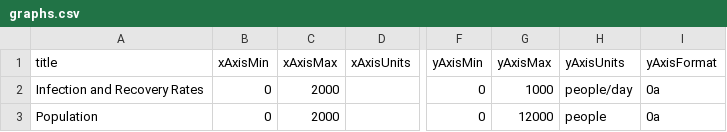
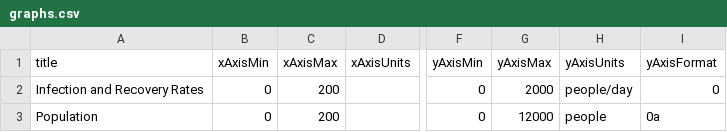
Before and after one commit to climateinteractive/SDEverywhere, a CSV file: models/sir/model/config/graphs.csv, drawn as a sheet; only a part is shown, gaps mark what is left out; the diff names each change by its address in the sheet, - before the commit and + after, or states it on an @@ line.

Commit message:
simplify SIR model

```diff
--- a/models/sir/model/config/graphs.csv
+++ b/models/sir/model/config/graphs.csv
-C2:C3 (xAxisMax): 2000
+C2:C3 (xAxisMax): 200
-G2 (yAxisMax): 1000
+G2 (yAxisMax): 2000
-I2 (yAxisFormat): 0a
+I2 (yAxisFormat): 0
```
Also changed, not shown: models/sir/model/config/app.csv, 3 other files.
